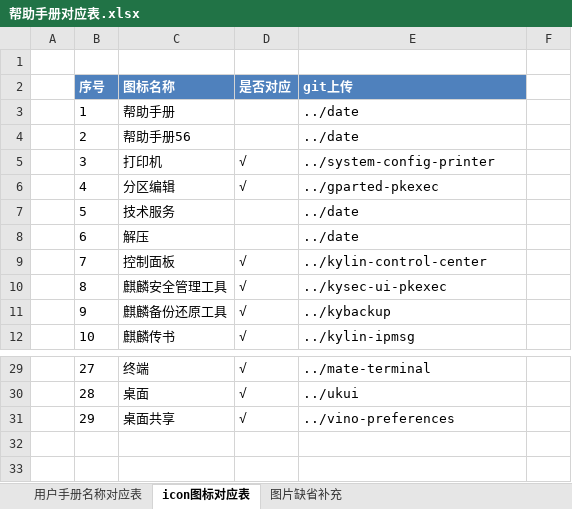
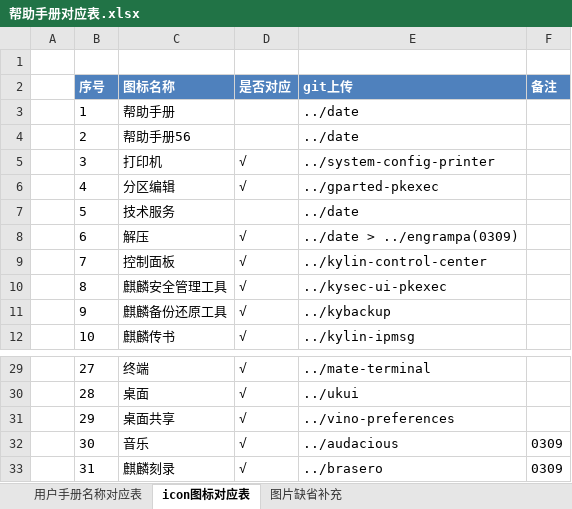
Before and after one commit to UbuntuKylin/kylin-user-guide, an Excel workbook: doc/帮助手册对应表.xlsx, sheet icon图标对应表, drawn as a sheet; only a part is shown, gaps mark what is left out; values as stored, in another font and other column widths than the file's, no borders; the diff names each change by its address in the sheet, - before the commit and + after, or states it on an @@ line.

```diff
--- a/doc/帮助手册对应表.xlsx (sheet icon图标对应表)
+++ b/doc/帮助手册对应表.xlsx (sheet icon图标对应表)
-F2: (empty)
+F2: 备注
-F2 fill: none
+F2 fill: #4F81BD
-D8 (是否对应): (empty)
+D8 (是否对应): √
-E8 (git上传): ../date
+E8 (git上传): ../date > ../engrampa(0309)
+row 32:  | 30 | 音乐 | √ | ../audacious | 0309
+row 33:  | 31 | 麒麟刻录 | √ | ../brasero | 0309
```
Also changed, not shown: sheet 图片缺省补充, hidden cells, charts or pictures.
